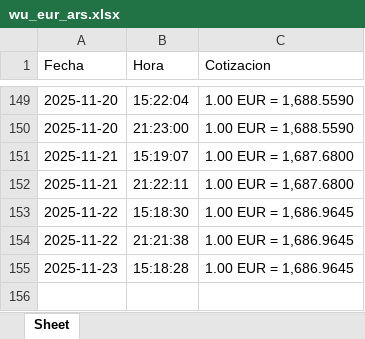
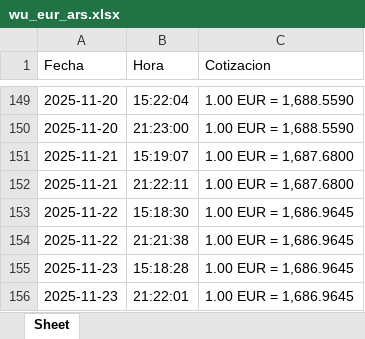
Before and after one commit to mariano-bruno/wu-eur-ars-scraper, an Excel workbook: wu_eur_ars.xlsx, sheet Sheet, drawn as a sheet; only a part is shown, gaps mark what is left out; values as stored, in another font and other column widths than the file's, no borders; the diff names each change by its address in the sheet, - before the commit and + after, or states it on an @@ line.

```diff
--- a/wu_eur_ars.xlsx (sheet Sheet)
+++ b/wu_eur_ars.xlsx (sheet Sheet)
+row 156: 2025-11-23 | 21:22:01 | 1.00 EUR = 1,686.9645
```
